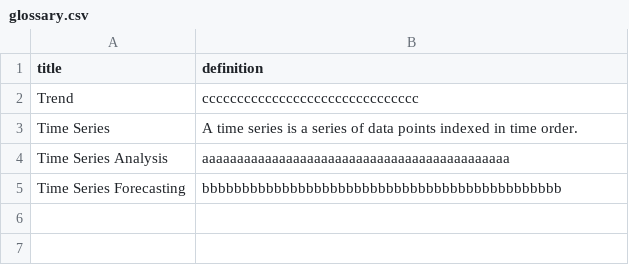
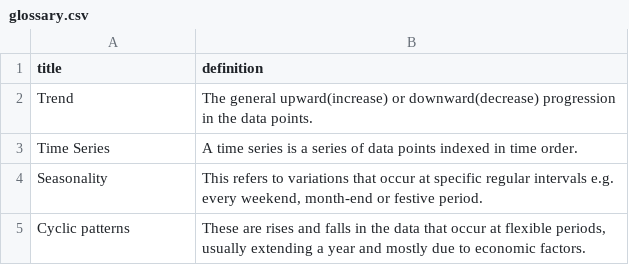
Before and after one commit to Tim-Abwao/time-series-app, a CSV file: static/glossary.csv, drawn as a sheet; removed rows and columns are numbered as before the commit, all else as after; the diff names each change by its address in the sheet, - before the commit and + after, or states it on an @@ line.

Commit message:
Updating glossary

```diff
--- a/static/glossary.csv
+++ b/static/glossary.csv
-B2 (definition): ccccccccccccccccccccccccccccccc
+B2 (definition): The general upward(increase) or downward(decrease) progression in the data points.
-row 4: Time Series Analysis | aaaaaaaaaaaaaaaaaaaaaaaaaaaaaaaaaaaaaaaaaaaa
-row 5: Time Series Forecasting | bbbbbbbbbbbbbbbbbbbbbbbbbbbbbbbbbbbbbbbbbbbbb
+row 4: Seasonality | This refers to variations that occur at specific regular intervals e.g. every weekend, month-end or festive period.
+row 5: Cyclic patterns | These are rises and falls in the data that occur at flexible periods, usually extending a year and mostly due to economic factors.
```
Also changed, not shown: 8 other files.
